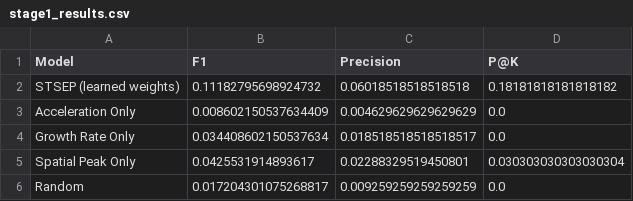
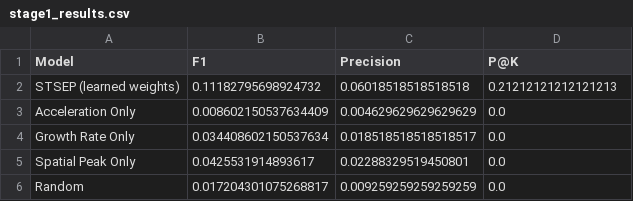
Before and after one commit to nam-spec/Smart-city-complaint-system, a CSV file: smart-city-complaint-system/ml/data/stage1_results.csv, drawn as a sheet.

```diff
--- a/smart-city-complaint-system/ml/data/stage1_results.csv
+++ b/smart-city-complaint-system/ml/data/stage1_results.csv
@@ -1,6 +1,6 @@
 Model,F1,Precision,P@K
-STSEP (learned weights),0.11182795698924732,0.06018518518518518,0.18181818181818182
+STSEP (learned weights),0.11182795698924732,0.06018518518518518,0.21212121212121213
 Acceleration Only,0.008602150537634409,0.004629629629629629,0.0
 Growth Rate Only,0.034408602150537634,0.018518518518518517,0.0
-Spatial Peak Only,0.0425531914893617,0.02288329519450801,0.030303030303030304
+Spatial Peak Only,0.0425531914893617,0.02288329519450801,0.0
 Random,0.017204301075268817,0.009259259259259259,0.0
```
Also changed, not shown: smart-city-complaint-system/ml/data/best_weights.csv, smart-city-complaint-system/ml/data/evaluation_results.csv, 45 other files.
